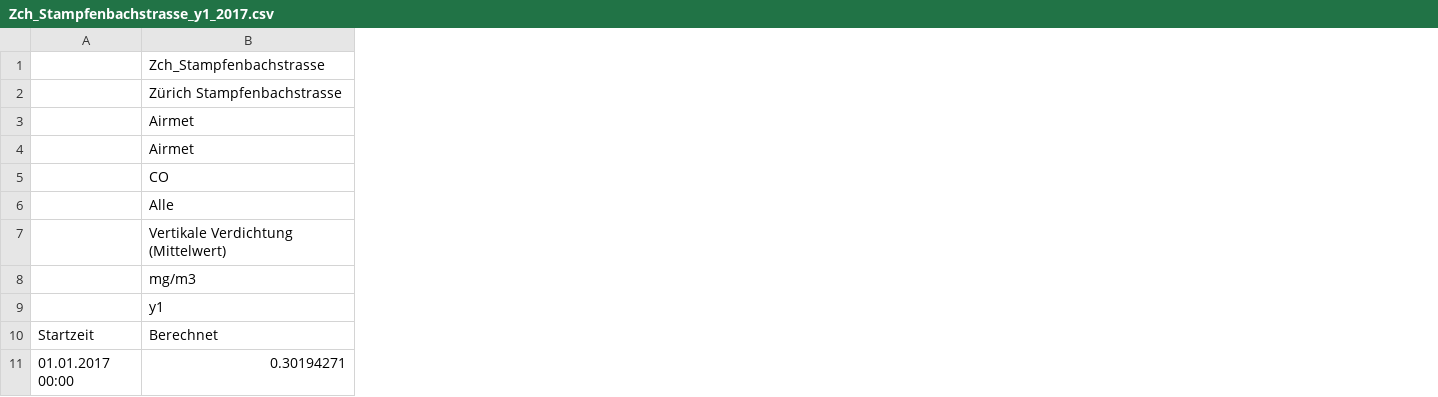
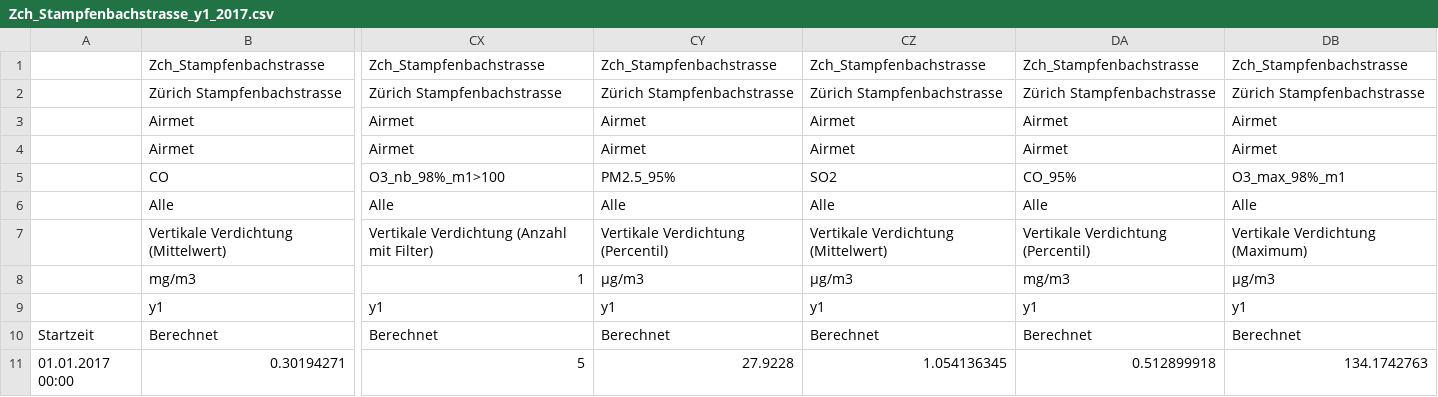
Before and after one commit to Ostluft/rOstluft.data, a CSV file: inst/extdata/Zch_Stampfenbachstrasse_y1_2017.csv, drawn as a sheet; only a part is shown, gaps mark what is left out; the diff names each change by its address in the sheet, - before the commit and + after, or states it on an @@ line.

Commit message:
Added additional statistics from Stampfenbachstrasse for 2017

```diff
--- a/inst/extdata/Zch_Stampfenbachstrasse_y1_2017.csv
+++ b/inst/extdata/Zch_Stampfenbachstrasse_y1_2017.csv
+column CX, rows 1-11: Zch_Stampfenbachstrasse | Zürich Stampfenbachstrasse | Airmet | Airmet | O3_nb_98%_m1>100 | Alle | Vertikale Verdichtung (Anzahl mit Filter) | 1 | y1 | Berechnet | 5
+column CY, rows 1-11: Zch_Stampfenbachstrasse | Zürich Stampfenbachstrasse | Airmet | Airmet | PM2.5_95% | Alle | Vertikale Verdichtung (Percentil) | µg/m3 | y1 | Berechnet | 27.9228
+column CZ, rows 1-11: Zch_Stampfenbachstrasse | Zürich Stampfenbachstrasse | Airmet | Airmet | SO2 | Alle | Vertikale Verdichtung (Mittelwert) | µg/m3 | y1 | Berechnet | 1.054136345
+column DA, rows 1-11: Zch_Stampfenbachstrasse | Zürich Stampfenbachstrasse | Airmet | Airmet | CO_95% | Alle | Vertikale Verdichtung (Percentil) | mg/m3 | y1 | Berechnet | 0.512899918
+column DB, rows 1-11: Zch_Stampfenbachstrasse | Zürich Stampfenbachstrasse | Airmet | Airmet | O3_max_98%_m1 | Alle | Vertikale Verdichtung (Maximum) | µg/m3 | y1 | Berechnet | 134.1742763
```
Also changed, not shown: inst/extdata/Zch_Stampfenbachstrasse_d1_2017.csv, 8 other files.
